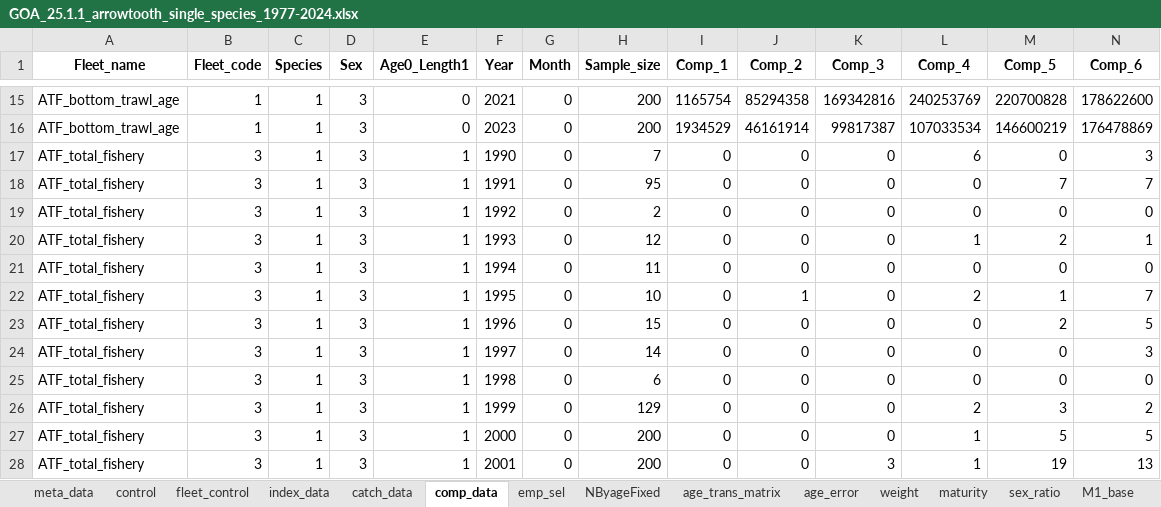
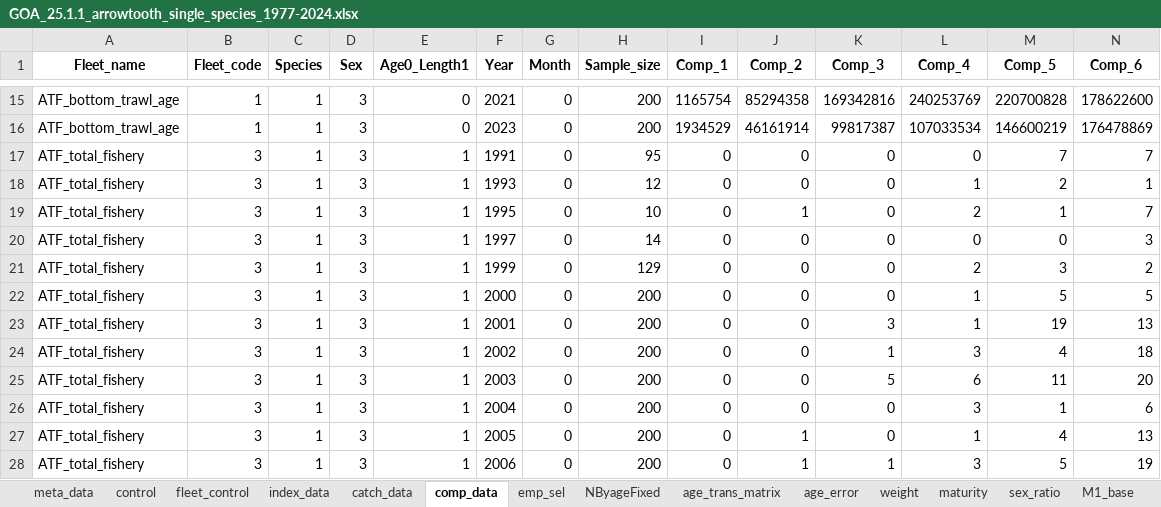
Before and after one commit to grantdadams/GOA-ATF-ESP, an Excel workbook: Data/GOA_25.1.1_arrowtooth_single_species_1977-2024.xlsx, sheet comp_data, drawn as a sheet; only a part is shown, gaps mark what is left out; the shorter side is filled out with more unchanged rows; values as stored, in another font and other column widths than the file's, no borders; rows hold the shown columns only; the diff names each change by its address in the sheet, - before the commit and + after, or states it on an @@ line.

Commit message:
updated data and changed label

```diff
--- a/Data/GOA_25.1.1_arrowtooth_single_species_1977-2024.xlsx (sheet comp_data)
+++ b/Data/GOA_25.1.1_arrowtooth_single_species_1977-2024.xlsx (sheet comp_data)
-row 17: ATF_total_fishery | 3 | 1 | 3 | 1 | 1990 | 0 | 7 | 0 | 0 | 0 | 6 | 0 | 3
-row 19: ATF_total_fishery | 3 | 1 | 3 | 1 | 1992 | 0 | 2 | 0 | 0 | 0 | 0 | 0 | 0
-row 21: ATF_total_fishery | 3 | 1 | 3 | 1 | 1994 | 0 | 11 | 0 | 0 | 0 | 0 | 0 | 0
-row 23: ATF_total_fishery | 3 | 1 | 3 | 1 | 1996 | 0 | 15 | 0 | 0 | 0 | 0 | 2 | 5
-row 25: ATF_total_fishery | 3 | 1 | 3 | 1 | 1998 | 0 | 6 | 0 | 0 | 0 | 0 | 0 | 0
```
Also changed, not shown: sheet catch_data, 1 other file.
